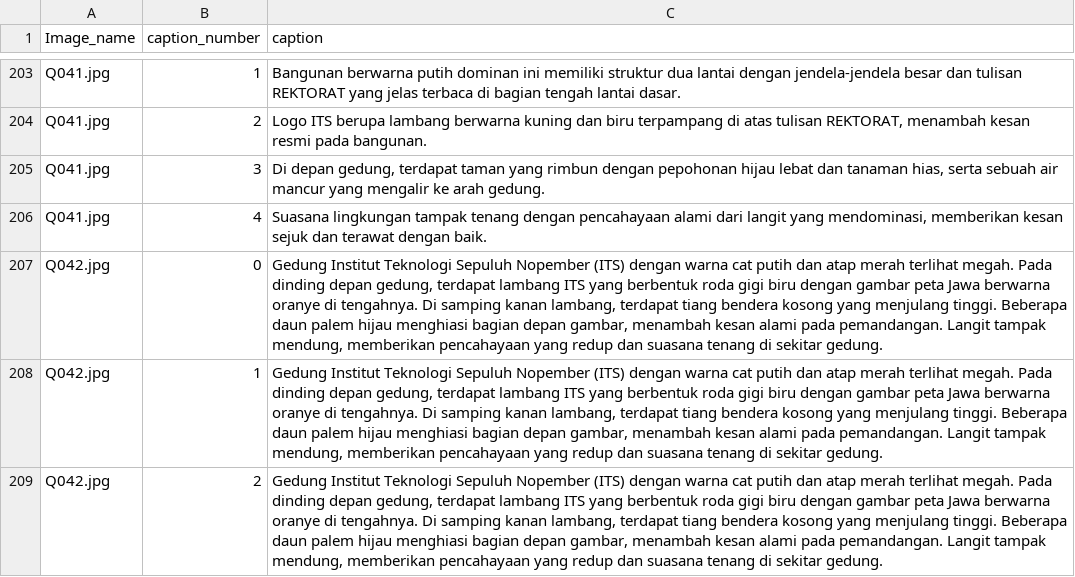
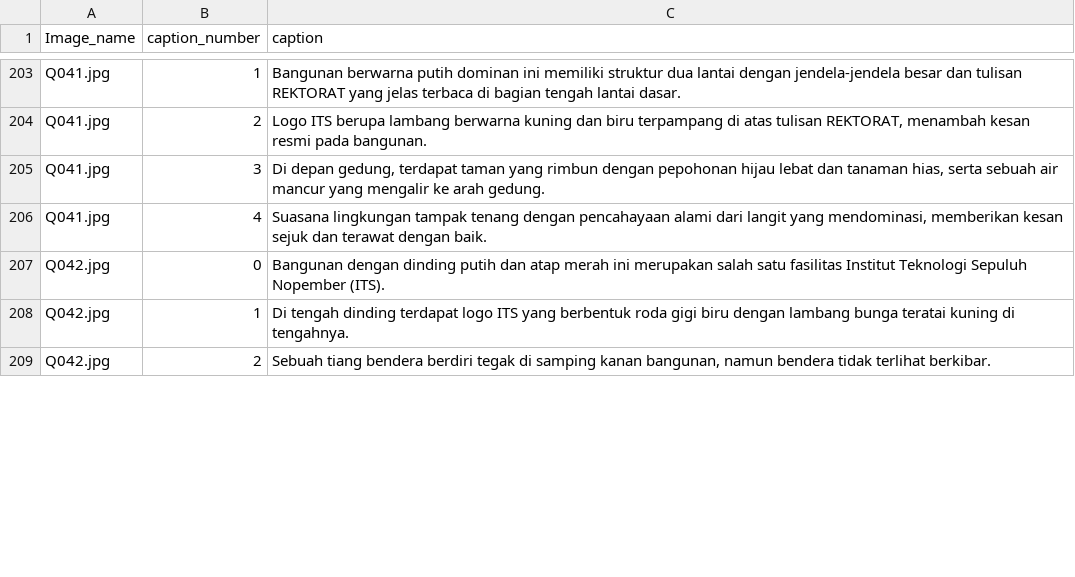
Before and after one commit to asnan-xrz/tugasakhir, a CSV file: ai/capt_qwen.csv, drawn as a sheet; only a part is shown, gaps mark what is left out; the diff covers the shown part only.

```diff
--- a/ai/capt_qwen.csv
+++ b/ai/capt_qwen.csv
@@ -206,4 +206,4 @@ Q041.jpg|3|Di depan gedung, terdapat taman yang rimbun dengan pepohonan hijau le
 Q041.jpg|4|Suasana lingkungan tampak tenang dengan pencahayaan alami dari langit yang mendominasi, memberikan kesan sejuk dan terawat dengan baik.
-Q042.jpg|0|Gedung Institut Teknologi Sepuluh Nopember (ITS) dengan warna cat putih dan atap merah terlihat megah. Pada dinding depan gedung, terdapat lambang ITS yang berbentuk roda gigi biru dengan gambar peta Jawa berwarna oranye di tengahnya. Di samping kanan lambang, terdapat tiang bendera kosong yang menjulang tinggi. Beberapa daun palem hijau menghiasi bagian depan gambar, menambah kesan alami pada pemandangan. Langit tampak mendung, memberikan pencahayaan yang redup dan suasana tenang di sekitar gedung.
-Q042.jpg|1|Gedung Institut Teknologi Sepuluh Nopember (ITS) dengan warna cat putih dan atap merah terlihat megah. Pada dinding depan gedung, terdapat lambang ITS yang berbentuk roda gigi biru dengan gambar peta Jawa berwarna oranye di tengahnya. Di samping kanan lambang, terdapat tiang bendera kosong yang menjulang tinggi. Beberapa daun palem hijau menghiasi bagian depan gambar, menambah kesan alami pada pemandangan. Langit tampak mendung, memberikan pencahayaan yang redup dan suasana tenang di sekitar gedung.
-Q042.jpg|2|Gedung Institut Teknologi Sepuluh Nopember (ITS) dengan warna cat putih dan atap merah terlihat megah. Pada dinding depan gedung, terdapat lambang ITS yang berbentuk roda gigi biru dengan gambar peta Jawa berwarna oranye di tengahnya. Di samping kanan lambang, terdapat tiang bendera kosong yang menjulang tinggi. Beberapa daun palem hijau menghiasi bagian depan gambar, menambah kesan alami pada pemandangan. Langit tampak mendung, memberikan pencahayaan yang redup dan suasana tenang di sekitar gedung.
+Q042.jpg|0|Bangunan dengan dinding putih dan atap merah ini merupakan salah satu fasilitas Institut Teknologi Sepuluh Nopember (ITS).
+Q042.jpg|1|Di tengah dinding terdapat logo ITS yang berbentuk roda gigi biru dengan lambang bunga teratai kuning di tengahnya.
+Q042.jpg|2|Sebuah tiang bendera berdiri tegak di samping kanan bangunan, namun bendera tidak terlihat berkibar.
```
Also changed, not shown: 1 removed row and 14 edited cells elsewhere in this file, ai/caption.csv, 38 other files.
